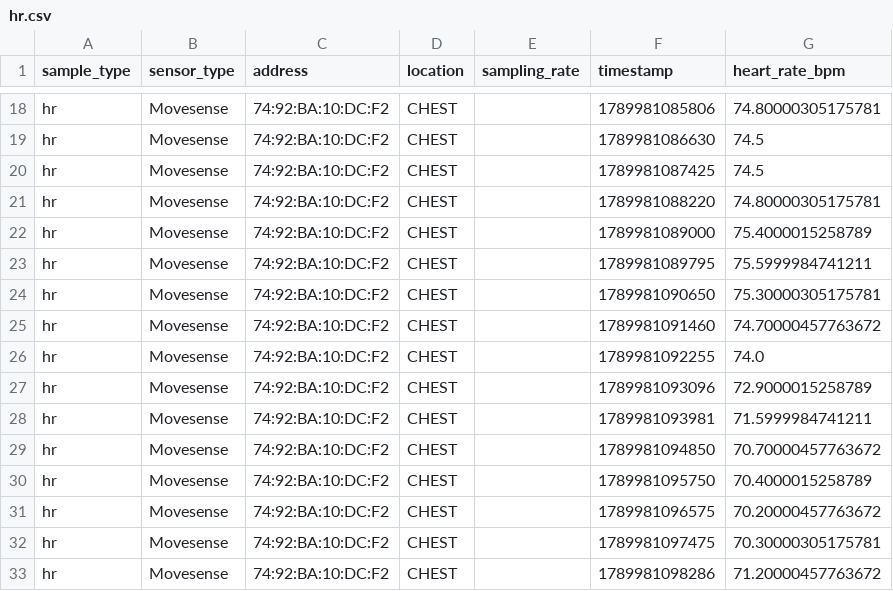
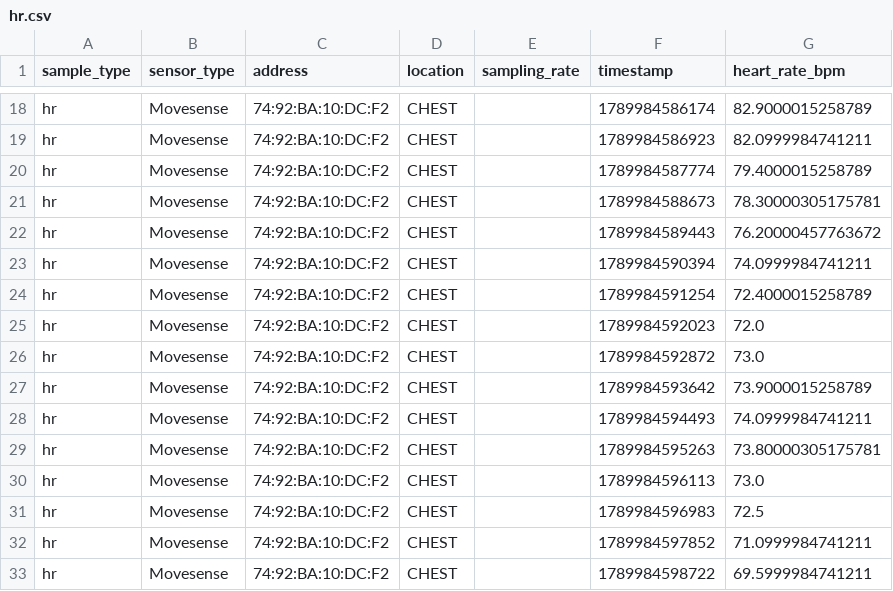
Before and after one commit to Nexus-N3/nexus-n3-plugin-tooling, a CSV file: plugin-test-core2-movesense/hr.csv, drawn as a sheet; only a part is shown, gaps mark what is left out; the diff covers the shown part only; the diff names each change by its address in the sheet, - before the commit and + after, or states it on an @@ line.

```diff
--- a/plugin-test-core2-movesense/hr.csv
+++ b/plugin-test-core2-movesense/hr.csv
-F18 (timestamp): 1789981085806
+F18 (timestamp): 1789984586174
-G18 (heart_rate_bpm): 74.80000305175781
+G18 (heart_rate_bpm): 82.9000015258789
-F19 (timestamp): 1789981086630
+F19 (timestamp): 1789984586923
-G19 (heart_rate_bpm): 74.5
+G19 (heart_rate_bpm): 82.0999984741211
-F20 (timestamp): 1789981087425
+F20 (timestamp): 1789984587774
-G20 (heart_rate_bpm): 74.5
+G20 (heart_rate_bpm): 79.4000015258789
-F21 (timestamp): 1789981088220
+F21 (timestamp): 1789984588673
-G21 (heart_rate_bpm): 74.80000305175781
+G21 (heart_rate_bpm): 78.30000305175781
-F22 (timestamp): 1789981089000
+F22 (timestamp): 1789984589443
-G22 (heart_rate_bpm): 75.4000015258789
+G22 (heart_rate_bpm): 76.20000457763672
-F23 (timestamp): 1789981089795
+F23 (timestamp): 1789984590394
-G23 (heart_rate_bpm): 75.5999984741211
+G23 (heart_rate_bpm): 74.0999984741211
-F24 (timestamp): 1789981090650
+F24 (timestamp): 1789984591254
-G24 (heart_rate_bpm): 75.30000305175781
+G24 (heart_rate_bpm): 72.4000015258789
-F25 (timestamp): 1789981091460
+F25 (timestamp): 1789984592023
-G25 (heart_rate_bpm): 74.70000457763672
+G25 (heart_rate_bpm): 72.0
-F26 (timestamp): 1789981092255
+F26 (timestamp): 1789984592872
-G26 (heart_rate_bpm): 74.0
+G26 (heart_rate_bpm): 73.0
-F27 (timestamp): 1789981093096
+F27 (timestamp): 1789984593642
-G27 (heart_rate_bpm): 72.9000015258789
+G27 (heart_rate_bpm): 73.9000015258789
-F28 (timestamp): 1789981093981
+F28 (timestamp): 1789984594493
-G28 (heart_rate_bpm): 71.5999984741211
+G28 (heart_rate_bpm): 74.0999984741211
-F29 (timestamp): 1789981094850
+F29 (timestamp): 1789984595263
-G29 (heart_rate_bpm): 70.70000457763672
+G29 (heart_rate_bpm): 73.80000305175781
-F30 (timestamp): 1789981095750
+F30 (timestamp): 1789984596113
-G30 (heart_rate_bpm): 70.4000015258789
+G30 (heart_rate_bpm): 73.0
-F31 (timestamp): 1789981096575
+F31 (timestamp): 1789984596983
-G31 (heart_rate_bpm): 70.20000457763672
+G31 (heart_rate_bpm): 72.5
-F32 (timestamp): 1789981097475
+F32 (timestamp): 1789984597852
-G32 (heart_rate_bpm): 70.30000305175781
+G32 (heart_rate_bpm): 71.0999984741211
-F33 (timestamp): 1789981098286
+F33 (timestamp): 1789984598722
-G33 (heart_rate_bpm): 71.20000457763672
+G33 (heart_rate_bpm): 69.5999984741211
```
Also changed, not shown: 2 added rows and 42 edited cells elsewhere in this file, plugin-test-core2-movesense/temperature.csv, 1 other file.
